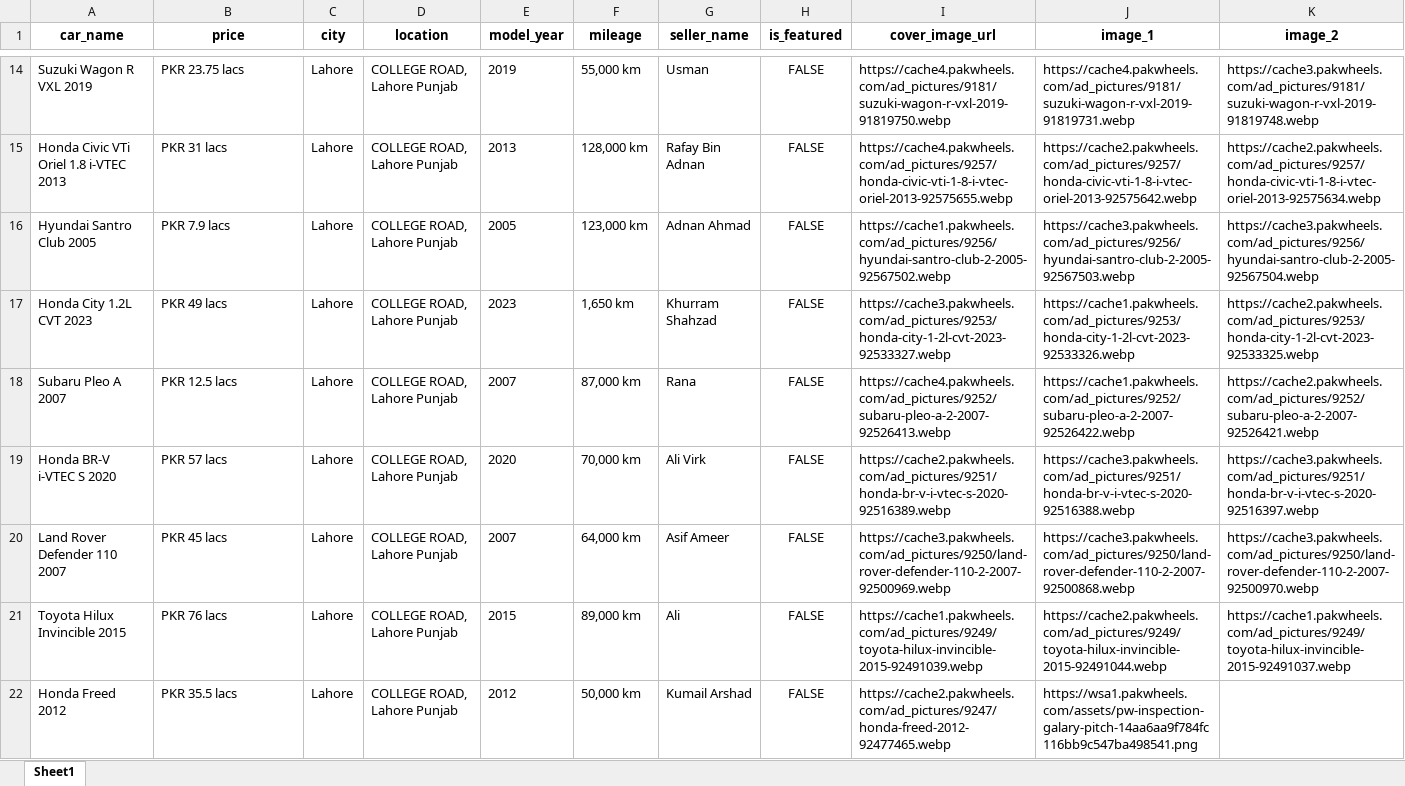
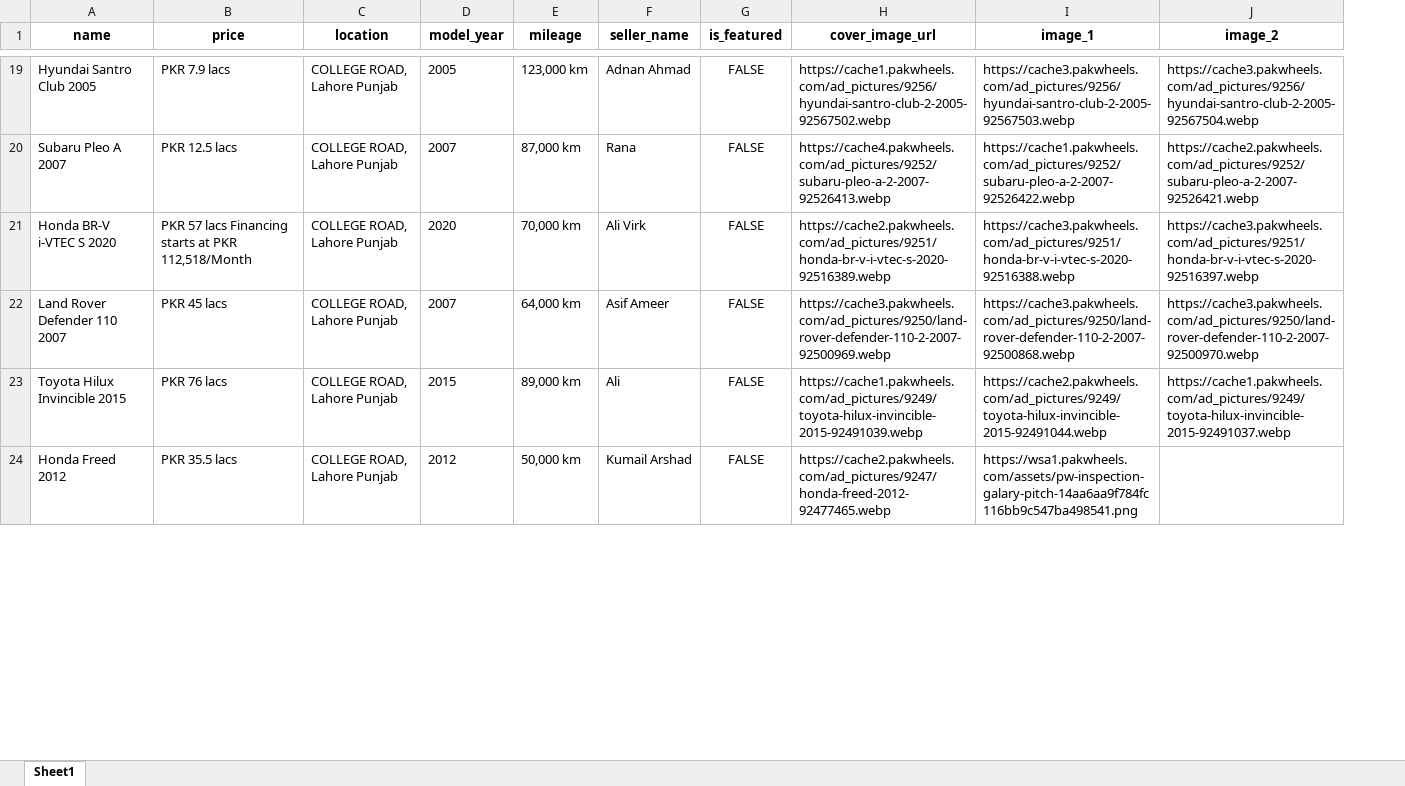
Before and after one commit to Levelcoder123/scraping_with_beautiful_soup, an Excel workbook: all_products_details.xlsx, sheet Sheet1, drawn as a sheet; only a part is shown, gaps mark what is left out; values as stored, in another font and other column widths than the file's, no borders; removed rows and columns are numbered as before the commit, all else as after; the diff covers the shown part only; the diff names each change by its address in the sheet, - before the commit and + after, or states it on an @@ line.

```diff
--- a/all_products_details.xlsx (sheet Sheet1)
+++ b/all_products_details.xlsx (sheet Sheet1)
-column C (city), row 16: Lahore; rows 18-22: all Lahore
-A1: car_name
+A1: name
-row 14: Suzuki Wagon R VXL 2019 | PKR 23.75 lacs | Lahore | COLLEGE ROAD, Lahore Punjab | 2019 | 55,000 km | Usman | FALSE | https://cache4.pakwheels.com/ad_pictures/9181/suzuki-wagon-r-vxl-2019-91819750.webp | https://cache4.pakwheels.com/ad_pictures/9181/suzuki-wagon-r-vxl-2019-91819731.webp | https://cache3.pakwheels.com/ad_pictures/9181/suzuki-wagon-r-vxl-2019-91819748.webp
-row 15: Honda Civic VTi Oriel 1.8 i-VTEC 2013 | PKR 31 lacs | Lahore | COLLEGE ROAD, Lahore Punjab | 2013 | 128,000 km | Rafay Bin Adnan | FALSE | https://cache4.pakwheels.com/ad_pictures/9257/honda-civic-vti-1-8-i-vtec-oriel-2013-92575655.webp | https://cache2.pakwheels.com/ad_pictures/9257/honda-civic-vti-1-8-i-vtec-oriel-2013-92575642.webp | https://cache2.pakwheels.com/ad_pictures/9257/honda-civic-vti-1-8-i-vtec-oriel-2013-92575634.webp
-row 17: Honda City 1.2L CVT 2023 | PKR 49 lacs | Lahore | COLLEGE ROAD, Lahore Punjab | 2023 | 1,650 km | Khurram Shahzad | FALSE | https://cache3.pakwheels.com/ad_pictures/9253/honda-city-1-2l-cvt-2023-92533327.webp | https://cache1.pakwheels.com/ad_pictures/9253/honda-city-1-2l-cvt-2023-92533326.webp | https://cache2.pakwheels.com/ad_pictures/9253/honda-city-1-2l-cvt-2023-92533325.webp
-B21 (price): PKR 57 lacs
+B21 (price): PKR 57 lacs Financing starts at PKR 112,518/Month
```
Also changed, not shown: 7 added rows, 10 removed rows and 20 edited cells elsewhere in this sheet, 2 other files.
